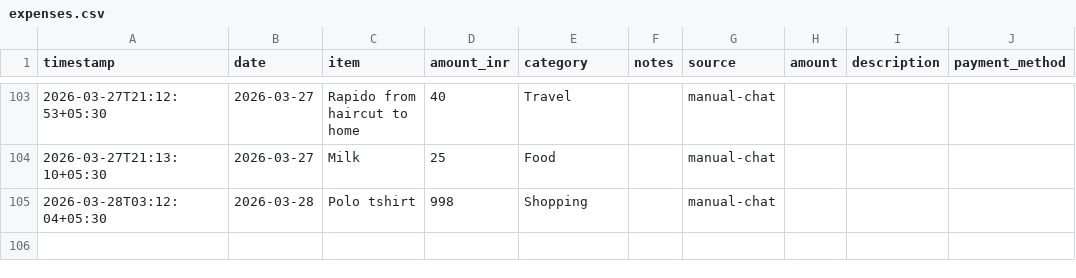
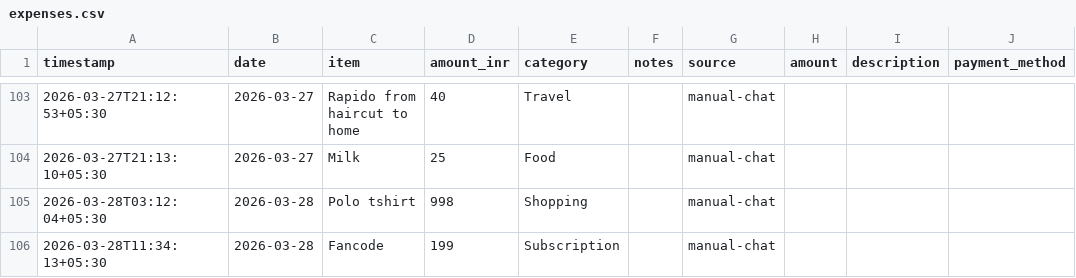
Before and after one commit to Sukrittt/envelope, a CSV file: productivity/expenses.csv, drawn as a sheet; only a part is shown, gaps mark what is left out.

```diff
--- a/productivity/expenses.csv
+++ b/productivity/expenses.csv
@@ -105 +105,2 @@ timestamp,date,item,amount_inr,category,notes,source,amount,description,payment_
 2026-03-28T03:12:04+05:30,2026-03-28,Polo tshirt,998,Shopping,,manual-chat
+2026-03-28T11:34:13+05:30,2026-03-28,Fancode,199,Subscription,,manual-chat
```
Also changed, not shown: data/expenses.csv, data/subscriptions.csv, 3 other files.
